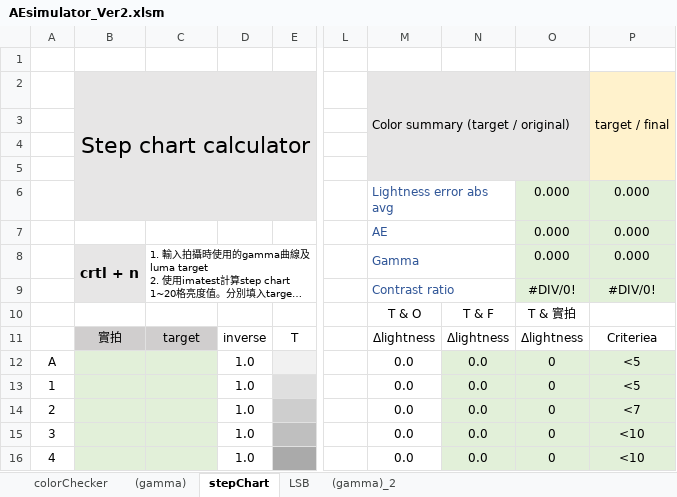
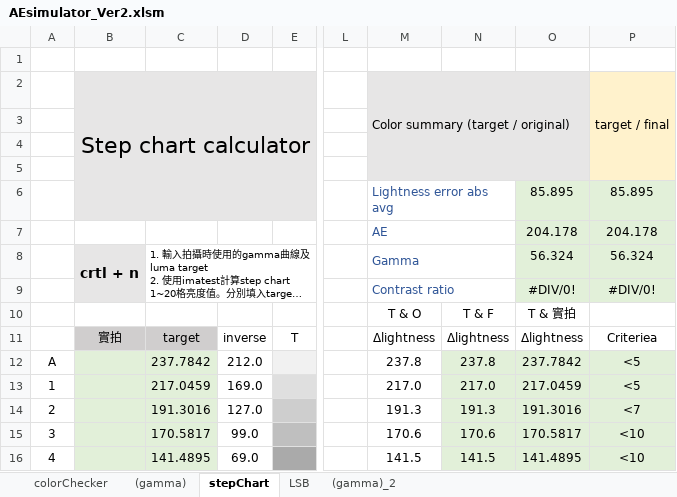
Before and after one commit to YuTing-Fang1999/FIH-tool, an Excel workbook: QUL/AEsimulator/AEsimulator_Ver2.xlsm, sheet stepChart, drawn as a sheet; only a part is shown, gaps mark what is left out; long unchanged cells end in …; values as stored, in another font and other column widths than the file's, no borders; charts and pictures not drawn; removed rows and columns are numbered as before the commit, all else as after; rows hold the shown columns only; the diff covers the shown part only; the diff names each change by its address in the sheet, - before the commit and + after, or states it on an @@ line.

Commit message:
stepchart sheet: add gamma scale and fix zero vba

```diff
--- a/QUL/AEsimulator/AEsimulator_Ver2.xlsm (sheet stepChart)
+++ b/QUL/AEsimulator/AEsimulator_Ver2.xlsm (sheet stepChart)
-row 6:  |  |  |  |  |  | Lightness error abs avg |  | 0.000 | 0.000
-row 7:  |  |  |  |  |  | AE |  | 0.000 | 0.000
+row 6:  |  |  |  |  |  | Lightness error abs avg |  | 85.895 | 85.895
+row 7:  |  |  |  |  |  | AE |  | 204.178 | 204.178
-O8: 0.000
+O8: 56.324
-P8: 0.000
+P8: 56.324
-C12: (empty)
+C12: 237.7842
-D12: 1.0
+D12: 212.0
-M12: 0.0
+M12: 237.8
-N12: 0.0
+N12: 237.8
-O12: 0
+O12: 237.7842
-C13: (empty)
+C13: 217.0459
-D13: 1.0
+D13: 169.0
-M13: 0.0
+M13: 217.0
-N13: 0.0
+N13: 217.0
-O13: 0
+O13: 217.0459
-C14: (empty)
+C14: 191.3016
-D14: 1.0
+D14: 127.0
-M14: 0.0
+M14: 191.3
-N14: 0.0
+N14: 191.3
-O14: 0
+O14: 191.3016
-C15: (empty)
+C15: 170.5817
-D15: 1.0
+D15: 99.0
-M15: 0.0
+M15: 170.6
-N15: 0.0
+N15: 170.6
-O15: 0
+O15: 170.5817
-C16: (empty)
+C16: 141.4895
-D16: 1.0
+D16: 69.0
-M16: 0.0
+M16: 141.5
-N16: 0.0
+N16: 141.5
-O16: 0
+O16: 141.4895
```
Also changed, not shown: 155 edited cells elsewhere in this sheet.
